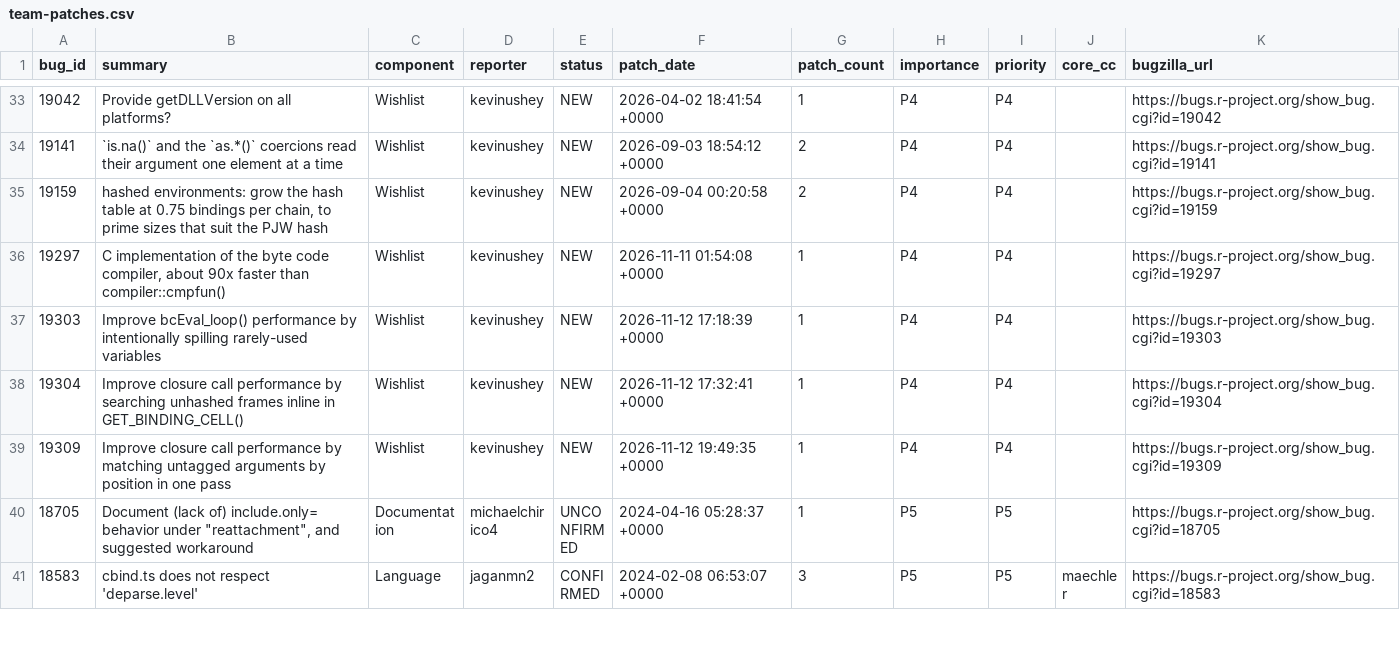
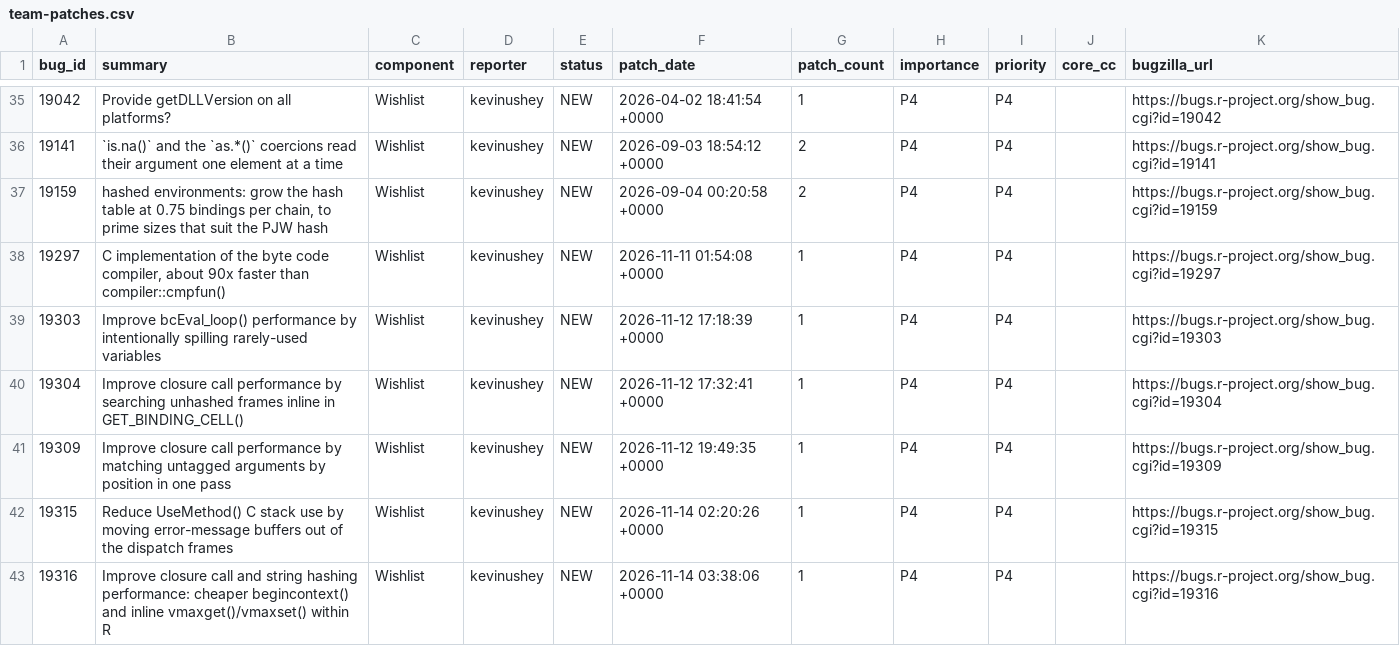
Before and after one commit to r-devel/triage-report, a CSV file: data/team-patches.csv, drawn as a sheet; only a part is shown, gaps mark what is left out; the shorter side is filled out with more unchanged rows; the diff covers the shown part only; the diff names each change by its address in the sheet, - before the commit and + after, or states it on an @@ line.

```diff
--- a/data/team-patches.csv
+++ b/data/team-patches.csv
+row 42: 19315 | Reduce UseMethod() C stack use by moving error-message buffers out of the dispatch frames | Wishlist | kevinushey | NEW | 2026-11-14 02:20:26 +0000 | 1 | P4 | P4 |  | https://bugs.r-project.org/show_bug.cgi?id=19315
+row 43: 19316 | Improve closure call and string hashing performance: cheaper begincontext() and inline vmaxget()/vmaxset() within R | Wishlist | kevinushey | NEW | 2026-11-14 03:38:06 +0000 | 1 | P4 | P4 |  | https://bugs.r-project.org/show_bug.cgi?id=19316
```
Also changed, not shown: 4 added rows elsewhere in this file, data/ai-cache.csv, data/triaged-bugs.csv, 14 other files.
